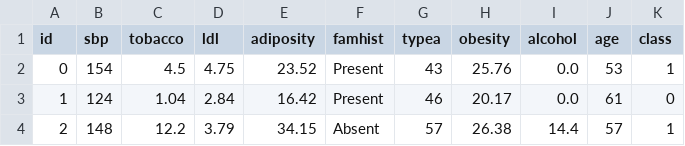
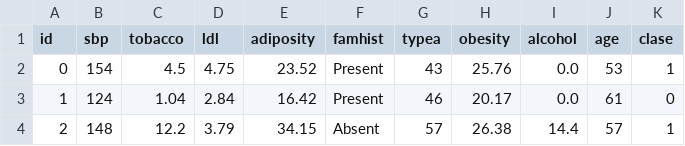
Before and after one commit to profcarlosamartinez/mineria_datos, a CSV file: caso_m_coronaria/datos_train_test_sh.csv, drawn as a sheet; only a part is shown.

Commit message:
Update datos_train_test_sh.csv

```diff
--- a/caso_m_coronaria/datos_train_test_sh.csv
+++ b/caso_m_coronaria/datos_train_test_sh.csv
@@ -1,2 +1,2 @@
-id,sbp,tobacco,ldl,adiposity,famhist,typea,obesity,alcohol,age,class
+id,sbp,tobacco,ldl,adiposity,famhist,typea,obesity,alcohol,age,clase
 0,154,4.5,4.75,23.52,Present,43,25.76,0.0,53,1
```
